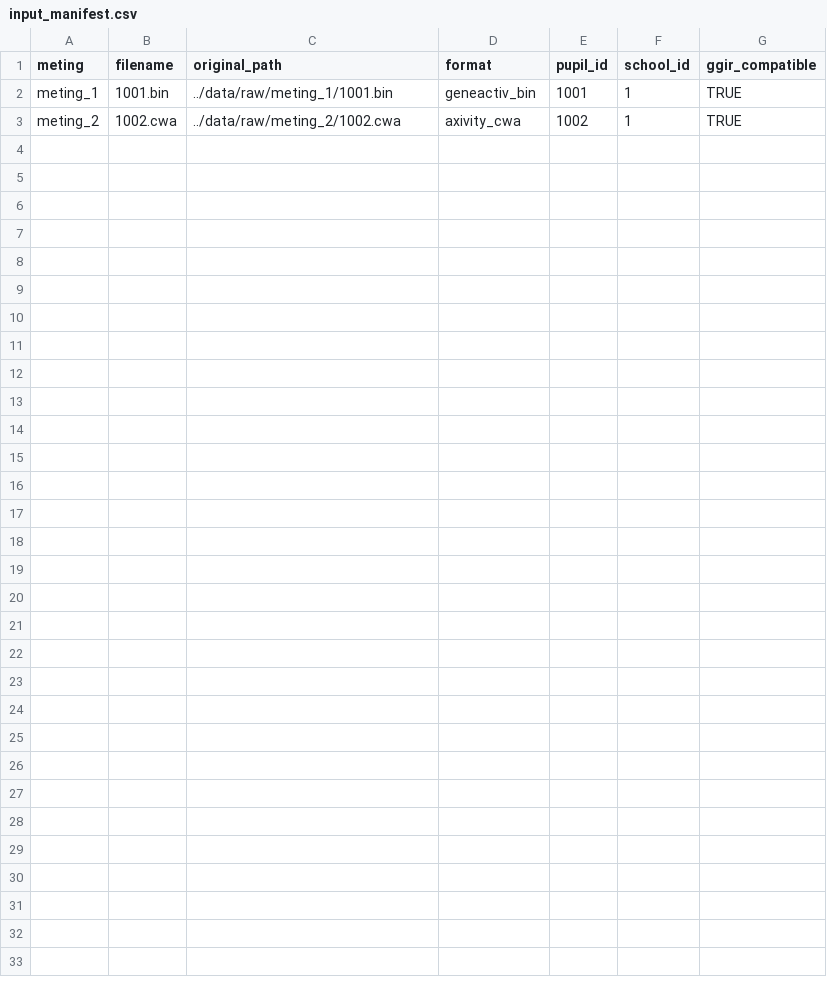
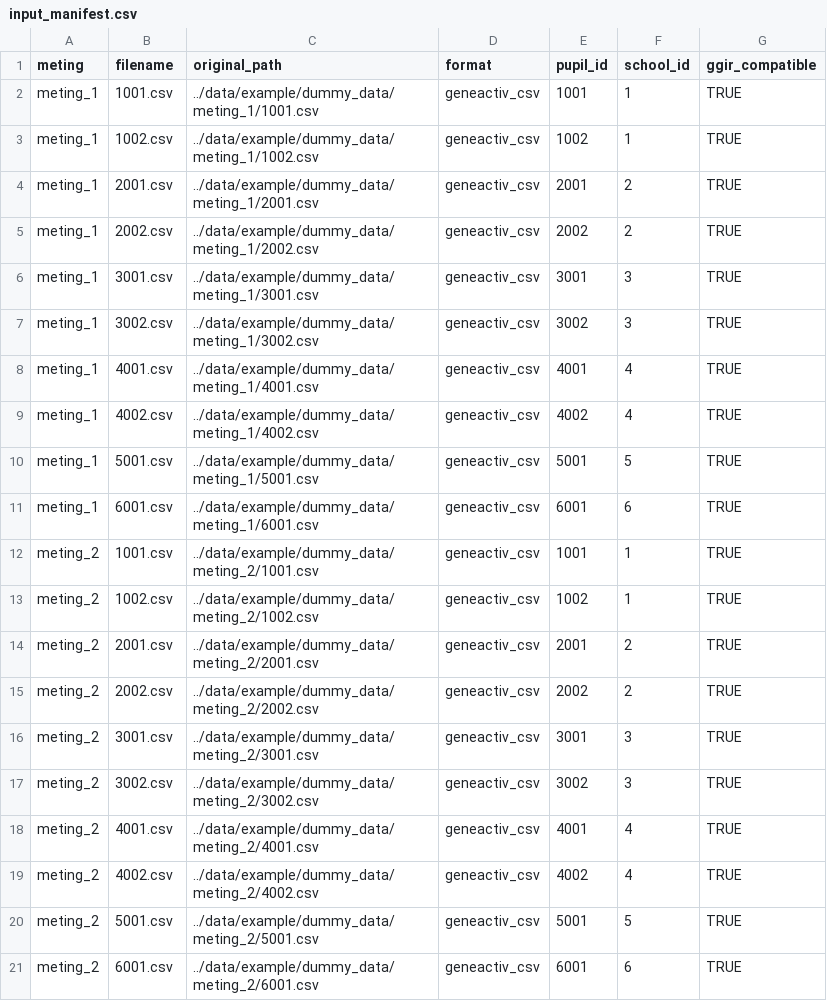
Before and after one commit to timothydhoe/veerleproject, a CSV file: r/logs/input_manifest.csv, drawn as a sheet.

```diff
--- a/r/logs/input_manifest.csv
+++ b/r/logs/input_manifest.csv
@@ -1,3 +1,21 @@
 "meting","filename","original_path","format","pupil_id","school_id","ggir_compatible"
-"meting_1","1001.bin","../data/raw/meting_1/1001.bin","geneactiv_bin","1001",1,TRUE
-"meting_2","1002.cwa","../data/raw/meting_2/1002.cwa","axivity_cwa","1002",1,TRUE
+"meting_1","1001.csv","../data/example/dummy_data/meting_1/1001.csv","geneactiv_csv","1001",1,TRUE
+"meting_1","1002.csv","../data/example/dummy_data/meting_1/1002.csv","geneactiv_csv","1002",1,TRUE
+"meting_1","2001.csv","../data/example/dummy_data/meting_1/2001.csv","geneactiv_csv","2001",2,TRUE
+"meting_1","2002.csv","../data/example/dummy_data/meting_1/2002.csv","geneactiv_csv","2002",2,TRUE
+"meting_1","3001.csv","../data/example/dummy_data/meting_1/3001.csv","geneactiv_csv","3001",3,TRUE
+"meting_1","3002.csv","../data/example/dummy_data/meting_1/3002.csv","geneactiv_csv","3002",3,TRUE
+"meting_1","4001.csv","../data/example/dummy_data/meting_1/4001.csv","geneactiv_csv","4001",4,TRUE
+"meting_1","4002.csv","../data/example/dummy_data/meting_1/4002.csv","geneactiv_csv","4002",4,TRUE
+"meting_1","5001.csv","../data/example/dummy_data/meting_1/5001.csv","geneactiv_csv","5001",5,TRUE
+"meting_1","6001.csv","../data/example/dummy_data/meting_1/6001.csv","geneactiv_csv","6001",6,TRUE
+"meting_2","1001.csv","../data/example/dummy_data/meting_2/1001.csv","geneactiv_csv","1001",1,TRUE
+"meting_2","1002.csv","../data/example/dummy_data/meting_2/1002.csv","geneactiv_csv","1002",1,TRUE
+"meting_2","2001.csv","../data/example/dummy_data/meting_2/2001.csv","geneactiv_csv","2001",2,TRUE
+"meting_2","2002.csv","../data/example/dummy_data/meting_2/2002.csv","geneactiv_csv","2002",2,TRUE
+"meting_2","3001.csv","../data/example/dummy_data/meting_2/3001.csv","geneactiv_csv","3001",3,TRUE
+"meting_2","3002.csv","../data/example/dummy_data/meting_2/3002.csv","geneactiv_csv","3002",3,TRUE
+"meting_2","4001.csv","../data/example/dummy_data/meting_2/4001.csv","geneactiv_csv","4001",4,TRUE
+"meting_2","4002.csv","../data/example/dummy_data/meting_2/4002.csv","geneactiv_csv","4002",4,TRUE
+"meting_2","5001.csv","../data/example/dummy_data/meting_2/5001.csv","geneactiv_csv","5001",5,TRUE
+"meting_2","6001.csv","../data/example/dummy_data/meting_2/6001.csv","geneactiv_csv","6001",6,TRUE
```
Also changed, not shown: 38 other files.
